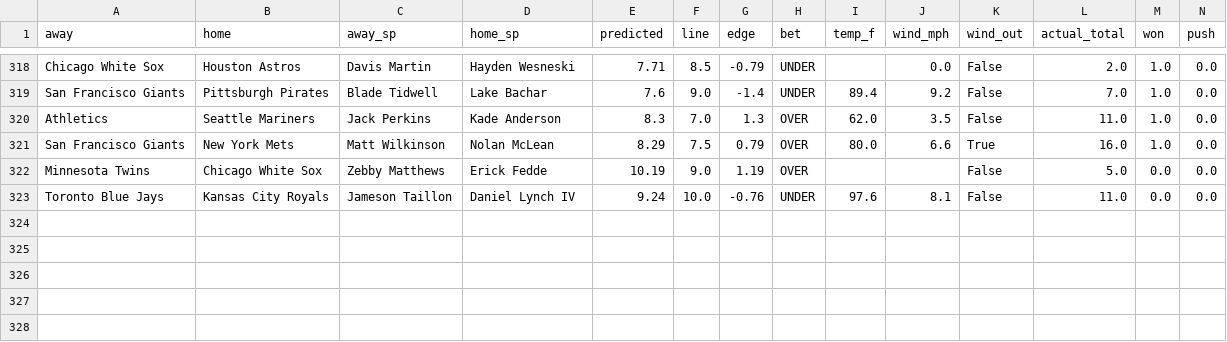
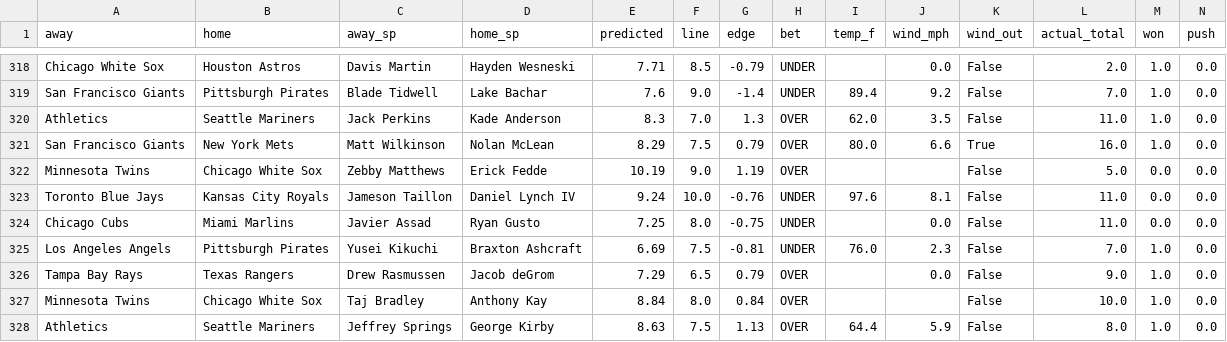
Before and after one commit to clabaughethan/mlb_totals_model, a CSV file: data/predictions/tracker.csv, drawn as a sheet; only a part is shown, gaps mark what is left out; rows hold the shown columns only; the diff names each change by its address in the sheet, - before the commit and + after, or states it on an @@ line.

```diff
--- a/data/predictions/tracker.csv
+++ b/data/predictions/tracker.csv
+row 324: Chicago Cubs | Miami Marlins | Javier Assad | Ryan Gusto | 7.25 | 8.0 | -0.75 | UNDER |  | 0.0 | False | 11.0 | 0.0 | 0.0
+row 325: Los Angeles Angels | Pittsburgh Pirates | Yusei Kikuchi | Braxton Ashcraft | 6.69 | 7.5 | -0.81 | UNDER | 76.0 | 2.3 | False | 7.0 | 1.0 | 0.0
+row 326: Tampa Bay Rays | Texas Rangers | Drew Rasmussen | Jacob deGrom | 7.29 | 6.5 | 0.79 | OVER |  | 0.0 | False | 9.0 | 1.0 | 0.0
+row 327: Minnesota Twins | Chicago White Sox | Taj Bradley | Anthony Kay | 8.84 | 8.0 | 0.84 | OVER |  |  | False | 10.0 | 1.0 | 0.0
+row 328: Athletics | Seattle Mariners | Jeffrey Springs | George Kirby | 8.63 | 7.5 | 1.13 | OVER | 64.4 | 5.9 | False | 8.0 | 1.0 | 0.0
```
Also changed, not shown: data/predictions/predictions_2026-09-05.csv, 2 other files.
